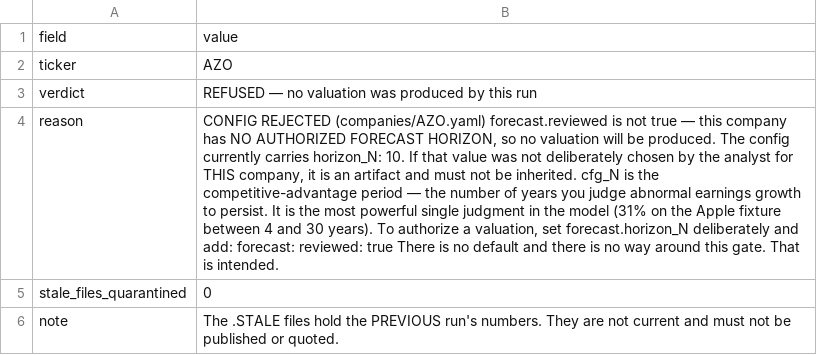
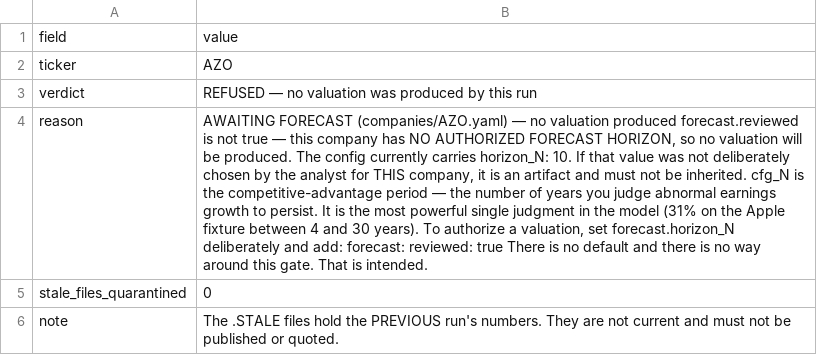
Before and after one commit to JamesKostohryz/aeg-valuation, a CSV file: outputs/AZO_REFUSED.csv, drawn as a sheet; the diff names each change by its address in the sheet, - before the commit and + after, or states it on an @@ line.

```diff
--- a/outputs/AZO_REFUSED.csv
+++ b/outputs/AZO_REFUSED.csv
-B4: CONFIG REJECTED (companies/AZO.yaml) forecast.reviewed is…
+B4: AWAITING FORECAST (companies/AZO.yaml) — no valuation produced forecast.reviewed is…
```
Also changed, not shown: outputs/AAPL_REFUSED.csv, outputs/COST_REFUSED.csv, 42 other files.
